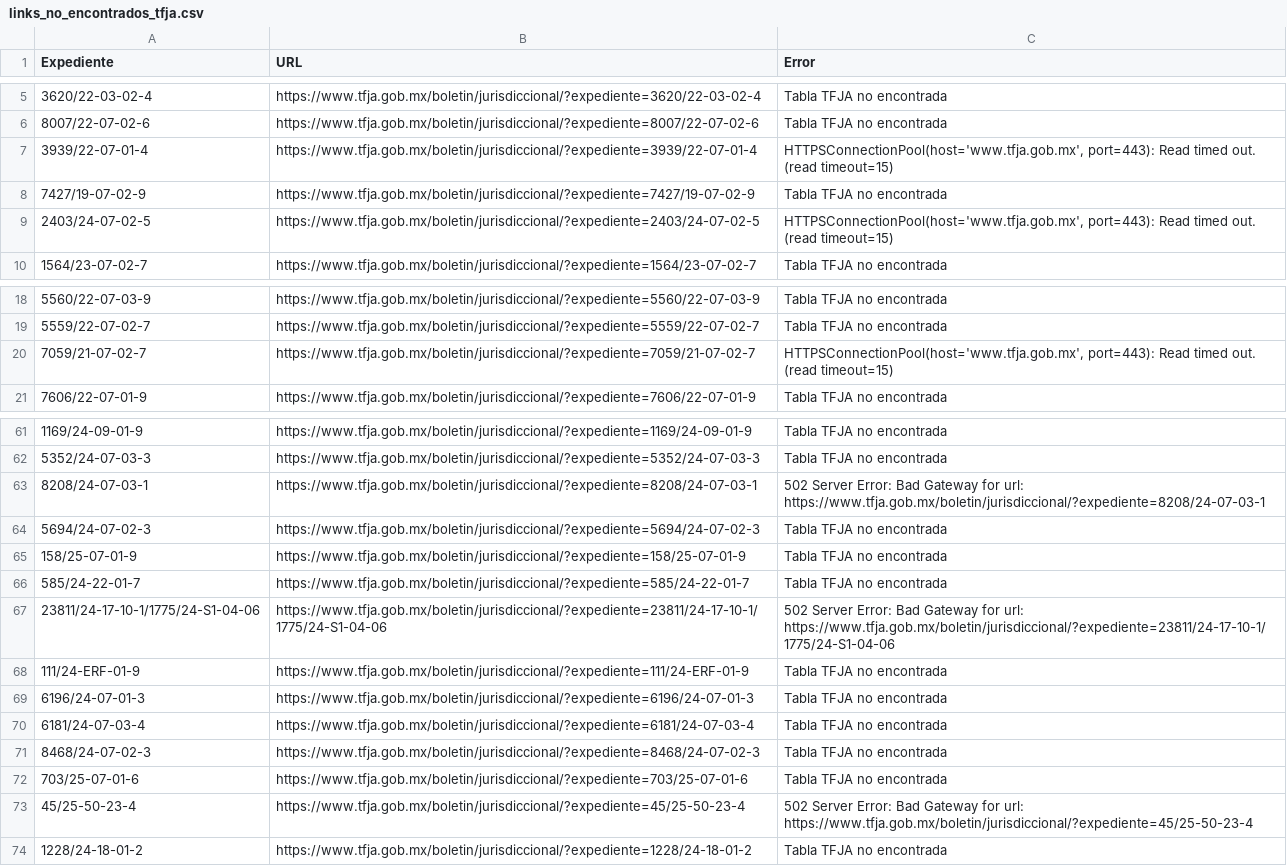
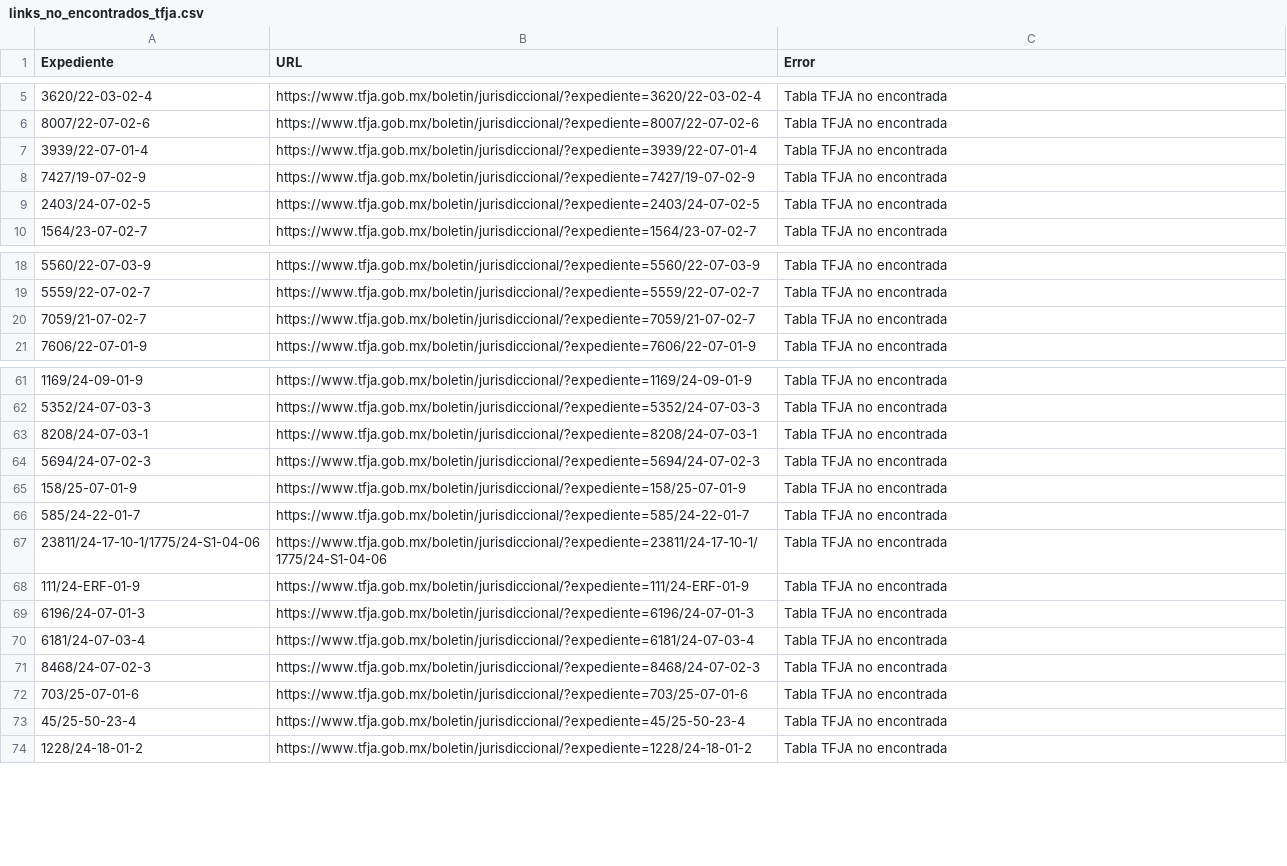
Before and after one commit to EdsonGonzalez01/Donaldo, a CSV file: files/links_no_encontrados_tfja.csv, drawn as a sheet; only a part is shown, gaps mark what is left out.

```diff
--- a/files/links_no_encontrados_tfja.csv
+++ b/files/links_no_encontrados_tfja.csv
@@ -6,5 +6,5 @@
 8007/22-07-02-6,https://www.tfja.gob.mx/boletin/jurisdiccional/?expediente=8007/22-07-02-6,Tabla TFJA no encontrada
-3939/22-07-01-4,https://www.tfja.gob.mx/boletin/jurisdiccional/?expediente=3939/22-07-01-4,"HTTPSConnectionPool(host='www.tfja.gob.mx', port=443): Read timed out. (read timeout=15)"
+3939/22-07-01-4,https://www.tfja.gob.mx/boletin/jurisdiccional/?expediente=3939/22-07-01-4,Tabla TFJA no encontrada
 7427/19-07-02-9,https://www.tfja.gob.mx/boletin/jurisdiccional/?expediente=7427/19-07-02-9,Tabla TFJA no encontrada
-2403/24-07-02-5,https://www.tfja.gob.mx/boletin/jurisdiccional/?expediente=2403/24-07-02-5,"HTTPSConnectionPool(host='www.tfja.gob.mx', port=443): Read timed out. (read timeout=15)"
+2403/24-07-02-5,https://www.tfja.gob.mx/boletin/jurisdiccional/?expediente=2403/24-07-02-5,Tabla TFJA no encontrada
 1564/23-07-02-7,https://www.tfja.gob.mx/boletin/jurisdiccional/?expediente=1564/23-07-02-7,Tabla TFJA no encontrada
@@ -19,3 +19,3 @@
 5559/22-07-02-7,https://www.tfja.gob.mx/boletin/jurisdiccional/?expediente=5559/22-07-02-7,Tabla TFJA no encontrada
-7059/21-07-02-7,https://www.tfja.gob.mx/boletin/jurisdiccional/?expediente=7059/21-07-02-7,"HTTPSConnectionPool(host='www.tfja.gob.mx', port=443): Read timed out. (read timeout=15)"
+7059/21-07-02-7,https://www.tfja.gob.mx/boletin/jurisdiccional/?expediente=7059/21-07-02-7,Tabla TFJA no encontrada
 7606/22-07-01-9,https://www.tfja.gob.mx/boletin/jurisdiccional/?expediente=7606/22-07-01-9,Tabla TFJA no encontrada
@@ -62,3 +62,3 @@
 5352/24-07-03-3,https://www.tfja.gob.mx/boletin/jurisdiccional/?expediente=5352/24-07-03-3,Tabla TFJA no encontrada
-8208/24-07-03-1,https://www.tfja.gob.mx/boletin/jurisdiccional/?expediente=8208/24-07-03-1,502 Server Error: Bad Gateway for url: https://www.tfja.gob.mx/boletin/jurisdiccional/?expediente=8208/24-07-03-1
+8208/24-07-03-1,https://www.tfja.gob.mx/boletin/jurisdiccional/?expediente=8208/24-07-03-1,Tabla TFJA no encontrada
 5694/24-07-02-3,https://www.tfja.gob.mx/boletin/jurisdiccional/?expediente=5694/24-07-02-3,Tabla TFJA no encontrada
@@ -66,3 +66,3 @@
 585/24-22-01-7,https://www.tfja.gob.mx/boletin/jurisdiccional/?expediente=585/24-22-01-7,Tabla TFJA no encontrada
-23811/24-17-10-1/1775/24-S1-04-06,https://www.tfja.gob.mx/boletin/jurisdiccional/?expediente=23811/24-17-10-1/1775/24-S1-04-06,502 Server Error: Bad Gateway for url: https://www.tfja.gob.mx/boletin/jurisdiccional/?expediente=23811/24-17-10-1/1775/24-S1-04-06
+23811/24-17-10-1/1775/24-S1-04-06,https://www.tfja.gob.mx/boletin/jurisdiccional/?expediente=23811/24-17-10-1/1775/24-S1-04-06,Tabla TFJA no encontrada
 111/24-ERF-01-9,https://www.tfja.gob.mx/boletin/jurisdiccional/?expediente=111/24-ERF-01-9,Tabla TFJA no encontrada
@@ -72,3 +72,3 @@
 703/25-07-01-6,https://www.tfja.gob.mx/boletin/jurisdiccional/?expediente=703/25-07-01-6,Tabla TFJA no encontrada
-45/25-50-23-4,https://www.tfja.gob.mx/boletin/jurisdiccional/?expediente=45/25-50-23-4,502 Server Error: Bad Gateway for url: https://www.tfja.gob.mx/boletin/jurisdiccional/?expediente=45/25-50-23-4
+45/25-50-23-4,https://www.tfja.gob.mx/boletin/jurisdiccional/?expediente=45/25-50-23-4,Tabla TFJA no encontrada
 1228/24-18-01-2,https://www.tfja.gob.mx/boletin/jurisdiccional/?expediente=1228/24-18-01-2,Tabla TFJA no encontrada
```
Also changed, not shown: 1 other file.
